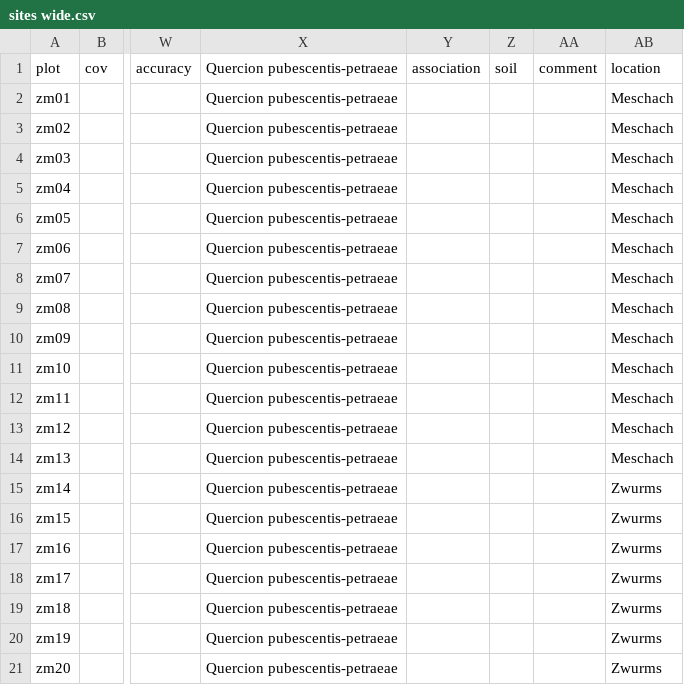
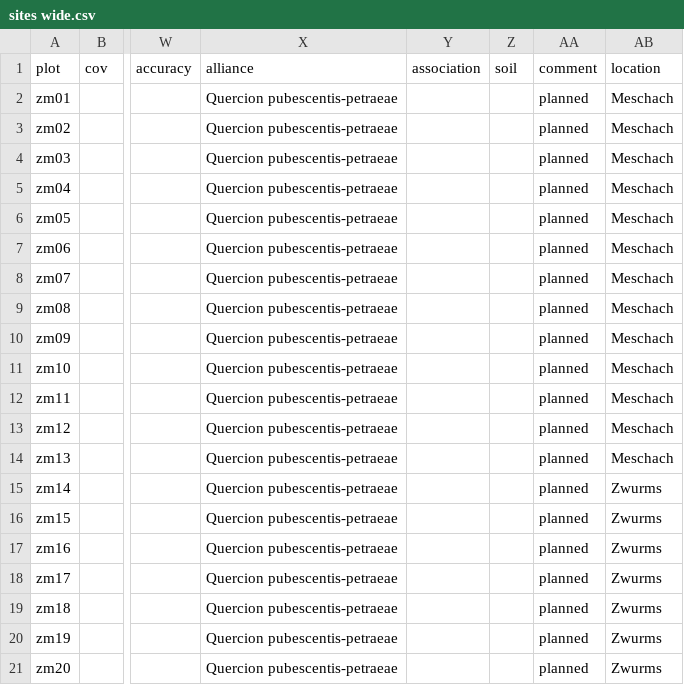
Before and after one commit to kardinal-eros/vegsoup-data, a CSV file: zwurms meschach dta/sites wide.csv, drawn as a sheet; only a part is shown, gaps mark what is left out; the diff names each change by its address in the sheet, - before the commit and + after, or states it on an @@ line.

Commit message:
corrected header

```diff
--- a/zwurms meschach dta/sites wide.csv
+++ b/zwurms meschach dta/sites wide.csv
-X1: Quercion pubescentis-petraeae
+X1: alliance
-AA2:AA21 (comment): (empty)
+AA2:AA21 (comment): planned
```
